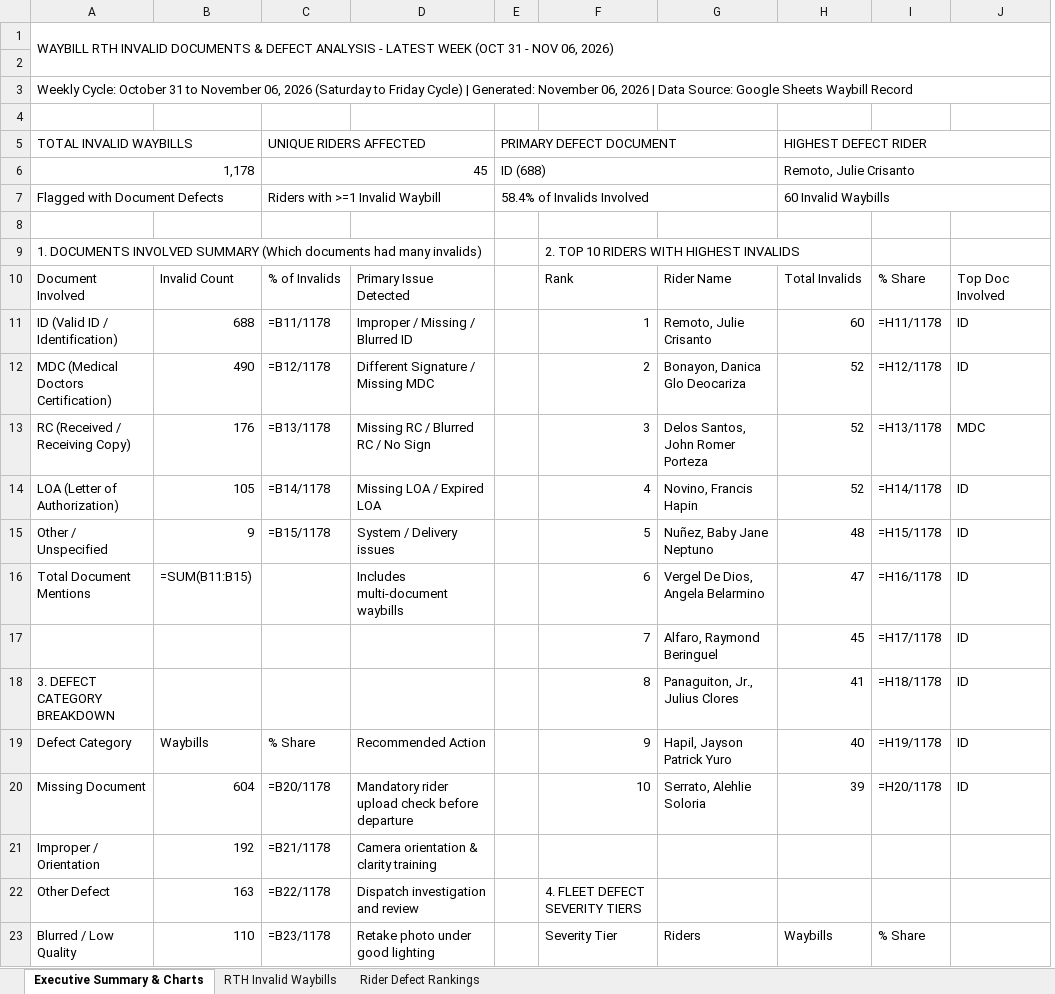
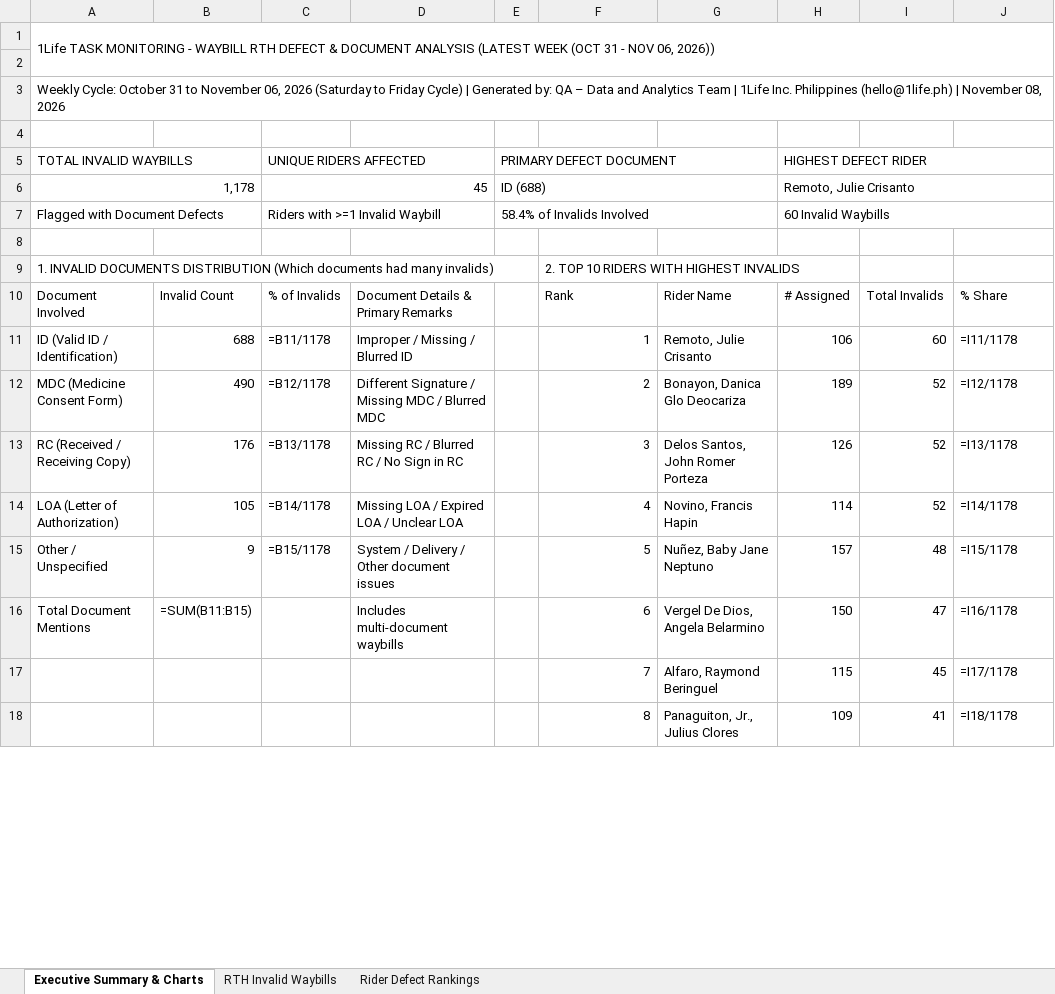
Before and after one commit to arabella04/waybill-qa-dashboard, an Excel workbook: Waybill_RTH_Report_Latest_Week.xlsx, sheet Executive Summary & Charts, drawn as a sheet; only a part is shown; values as stored, in another font and other column widths than the file's, no cell formats; formulas without a stored value are shown as written; charts and pictures not drawn; removed rows and columns are numbered as before the commit, all else as after; the diff covers the shown part only; the diff names each change by its address in the sheet, - before the commit and + after, or states it on an @@ line.

```diff
--- a/Waybill_RTH_Report_Latest_Week.xlsx (sheet Executive Summary & Charts)
+++ b/Waybill_RTH_Report_Latest_Week.xlsx (sheet Executive Summary & Charts)
+column H, rows 5-18: HIGHEST DEFECT RIDER | Remoto, Julie Crisanto | 60 Invalid Waybills |  |  | # Assigned | 106 | 189 | 126 | 114 | 157 | 150 | 115 | 109
-column I, rows 10-18: % Share | =H11/1178 | =H12/1178 | =H13/1178 | =H14/1178 | =H15/1178 | =H16/1178 | =H17/1178 | =H18/1178
-A1: WAYBILL RTH INVALID DOCUMENTS & DEFECT ANALYSIS - LATEST WEEK (OCT 31 - NOV 06, 2026)
+A1: 1Life TASK MONITORING - WAYBILL RTH DEFECT & DOCUMENT ANALYSIS (LATEST WEEK (OCT 31 - NOV 06, 2026))
-A3: …Cycle) | Generated: November 06, 2026 | Data Source: Google Sheets Waybill Record
+A3: …Cycle) | Generated by: QA – Data and Analytics Team | 1Life Inc. Philippines (hello@1life.ph) | November 08, 2026
-I5: HIGHEST DEFECT RIDER
+I5: (empty)
-H5:J5 merged
-I6: Remoto, Julie Crisanto
+I6: (empty)
-H6:J6 merged
-I7: 60 Invalid Waybills
+I7: (empty)
-H7:J7 merged
-A9: 1. DOCUMENTS INVOLVED SUMMARY (Which documents…
+A9: 1. INVALID DOCUMENTS DISTRIBUTION (Which documents…
-D10: Primary Issue Detected
+D10: Document Details & Primary Remarks
-J10: Top Doc Involved
+J10: % Share
-J11: ID
+J11: =I11/1178
-A12: MDC (Medical Doctors Certification)
+A12: MDC (Medicine Consent Form)
-D12: Different Signature / Missing MDC
+D12: Different Signature / Missing MDC / Blurred MDC
-J12: ID
+J12: =I12/1178
-D13: Missing RC / Blurred RC / No Sign
+D13: Missing RC / Blurred RC / No Sign in RC
-J13: MDC
+J13: =I13/1178
-D14: Missing LOA / Expired LOA
+D14: Missing LOA / Expired LOA / Unclear LOA
-J14: ID
+J14: =I14/1178
-D15: System / Delivery issues
+D15: System / Delivery / Other document issues
-J15: ID
+J15: =I15/1178
-J16: ID
+J16: =I16/1178
-J17: ID
+J17: =I17/1178
-A18: 3. DEFECT CATEGORY BREAKDOWN
+A18: (empty)
-J18: ID
+J18: =I18/1178
-row 19: Defect Category | Waybills | % Share | Recommended Action |  | 9 | Hapil, Jayson Patrick Yuro | 40 | =H19/1178 | ID
-row 20: Missing Document | 604 | =B20/1178 | Mandatory rider upload check before departure |  | 10 | Serrato, Alehlie Soloria | 39 | =H20/1178 | ID
-row 21: Improper / Orientation | 192 | =B21/1178 | Camera orientation & clarity training
-row 22: Other Defect | 163 | =B22/1178 | Dispatch investigation and review |  | 4. FLEET DEFECT SEVERITY TIERS
-row 23: Blurred / Low Quality | 110 | =B23/1178 | Retake photo under good lighting |  | Severity Tier | Riders | Waybills | % Share
```
Also changed, not shown: 2 added rows and 4 removed rows elsewhere in this sheet, sheet Rider Defect Rankings, sheet RTH Invalid Waybills, cell formats, charts or pictures, Waybill_RTH_Invalid_Documents_Report.xlsx, 3 other files.
